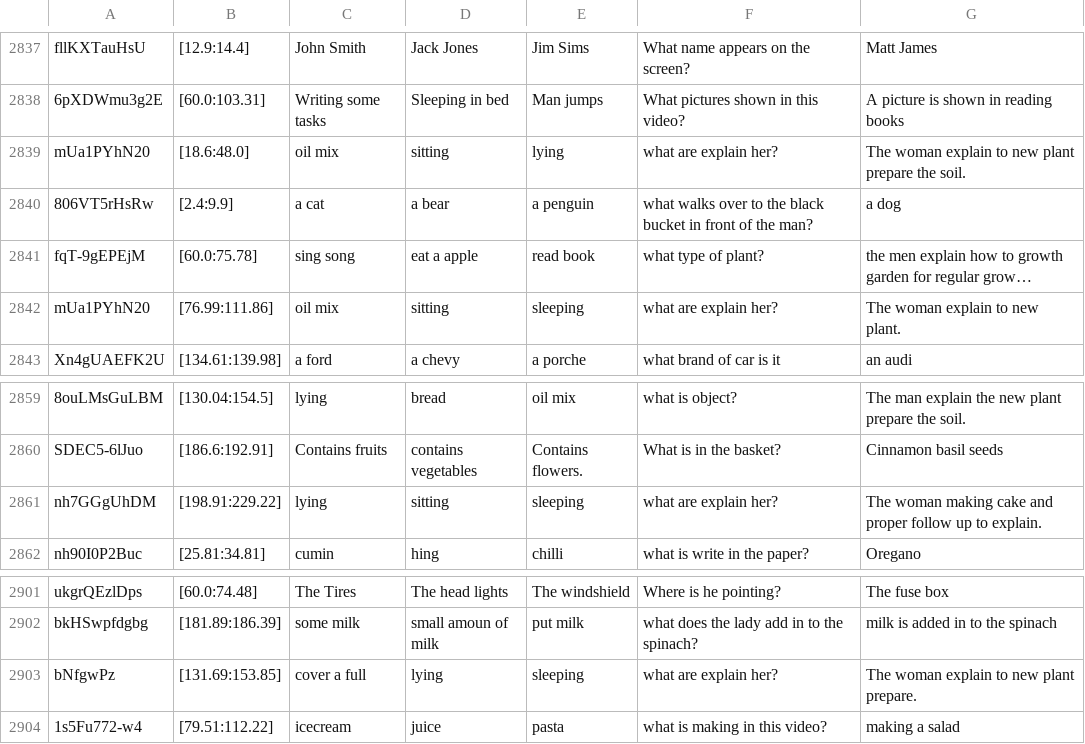
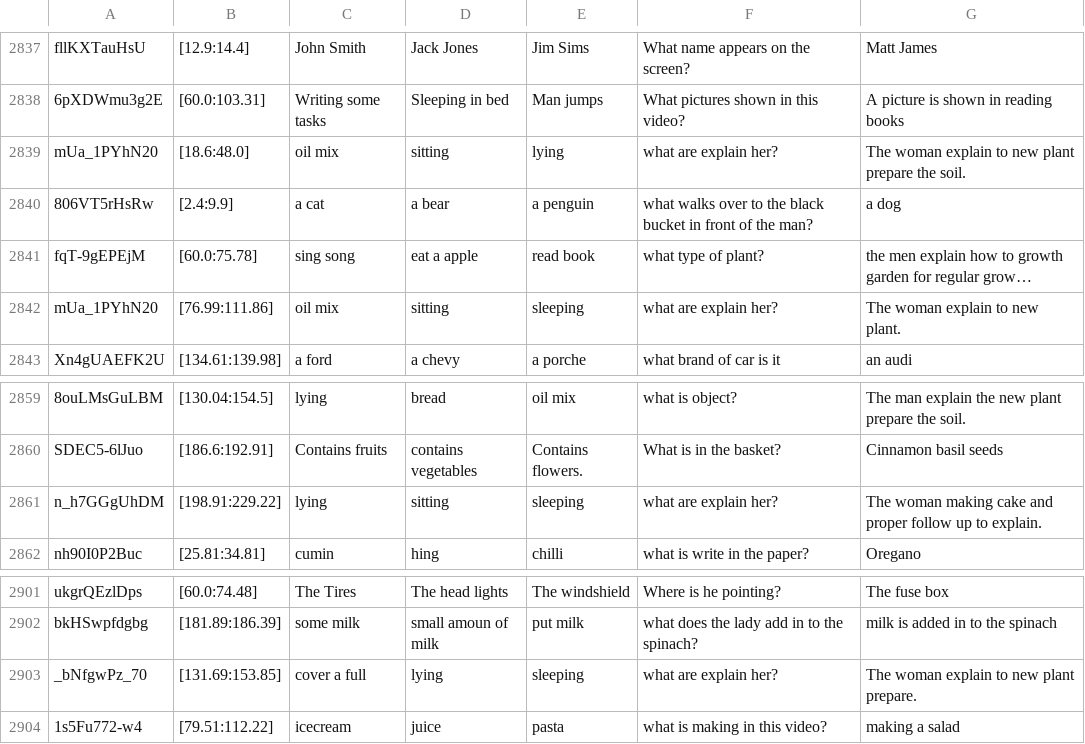
Before and after one commit to ych133/How2R-and-How2QA, a CSV file: how2QA/how2QA_test_public_release.csv, drawn as a sheet; only a part is shown, gaps mark what is left out; long unchanged cells end in …; the diff covers the shown part only; the diff names each change by its address in the sheet, - before the commit and + after, or states it on an @@ line.

```diff
--- a/how2QA/how2QA_test_public_release.csv
+++ b/how2QA/how2QA_test_public_release.csv
-A2839: mUa1PYhN20
+A2839: mUa_1PYhN20
-A2842: mUa1PYhN20
+A2842: mUa_1PYhN20
-A2861: nh7GGgUhDM
+A2861: n_h7GGgUhDM
-A2903: bNfgwPz
+A2903: _bNfgwPz_70
```
Also changed, not shown: 10 edited cells elsewhere in this file, 2 other files.
